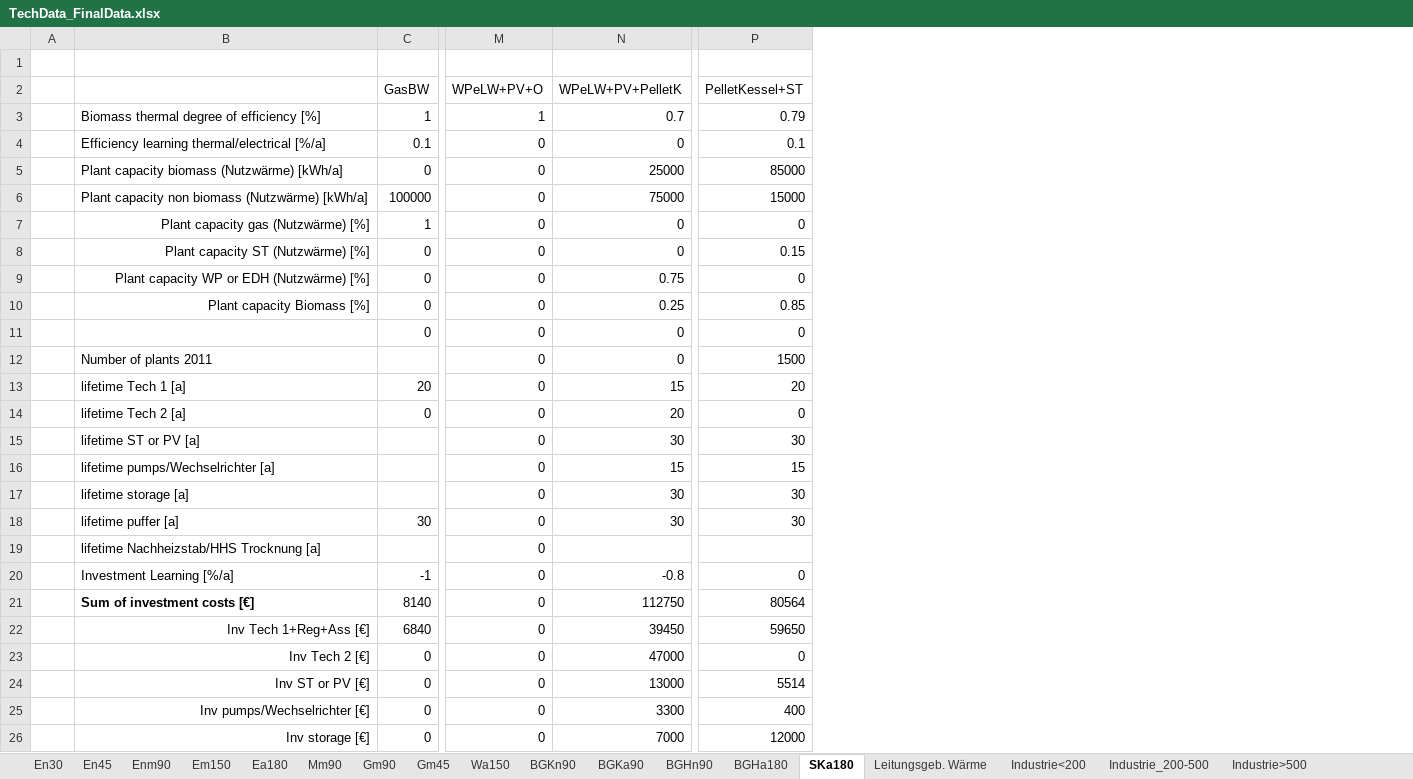
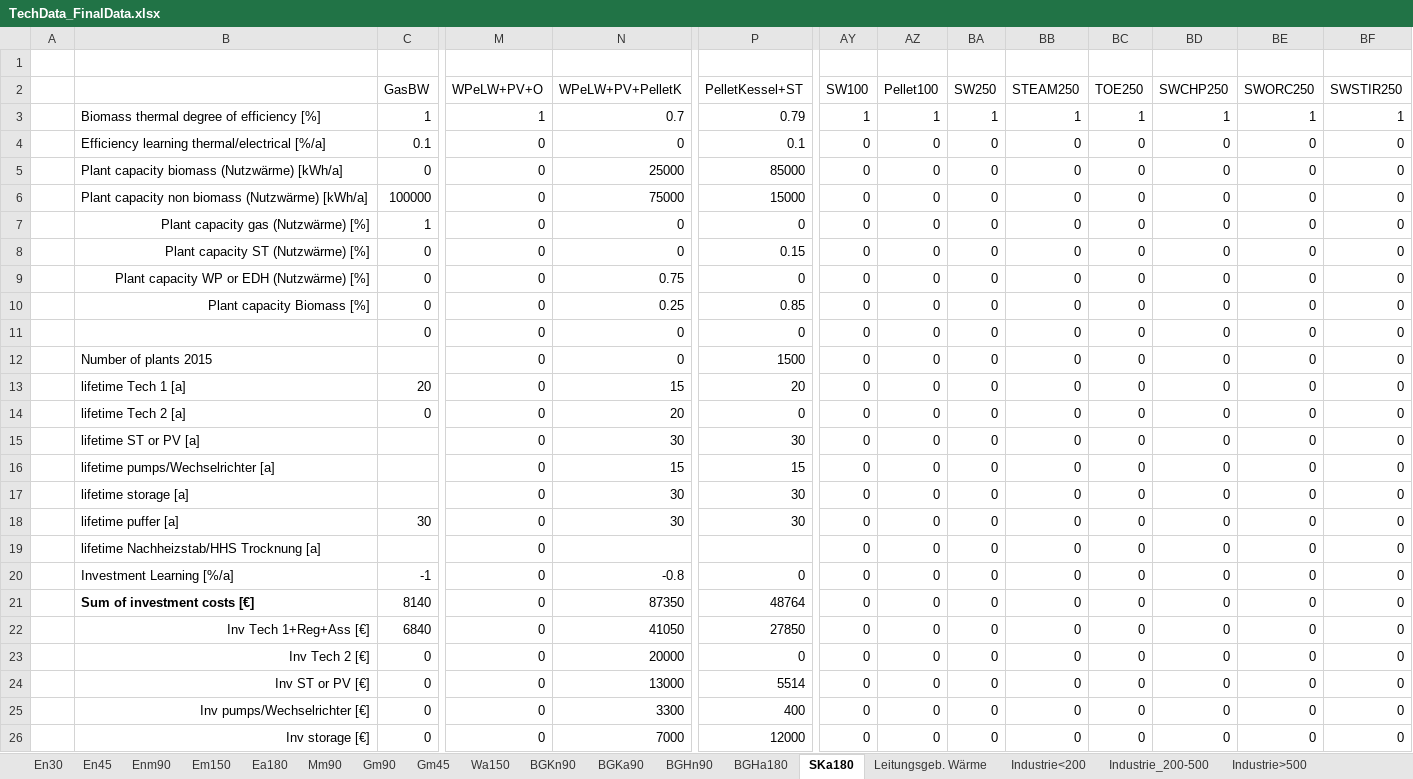
Before and after one commit to ElsevierSoftwareX/SOFTX_2020_61, an Excel workbook: src/TechData_FinalData.xlsx, sheet SKa180, drawn as a sheet; only a part is shown, gaps mark what is left out; values as stored, in another font and other column widths than the file's, no borders; the diff names each change by its address in the sheet, - before the commit and + after, or states it on an @@ line.

```diff
--- a/src/TechData_FinalData.xlsx (sheet SKa180)
+++ b/src/TechData_FinalData.xlsx (sheet SKa180)
+column AY (SW100), rows 3-26: 1 | 0 | 0 | 0 | 0 | 0 | 0 | 0 | 0 | 0 | 0 | 0 | 0 | 0 | 0 | 0 | 0 | 0 | 0 | 0 | 0 | 0 | 0 | 0
+column AZ (Pellet100), rows 3-26: 1 | 0 | 0 | 0 | 0 | 0 | 0 | 0 | 0 | 0 | 0 | 0 | 0 | 0 | 0 | 0 | 0 | 0 | 0 | 0 | 0 | 0 | 0 | 0
+column BA (SW250), rows 3-26: 1 | 0 | 0 | 0 | 0 | 0 | 0 | 0 | 0 | 0 | 0 | 0 | 0 | 0 | 0 | 0 | 0 | 0 | 0 | 0 | 0 | 0 | 0 | 0
+column BB (STEAM250), rows 3-26: 1 | 0 | 0 | 0 | 0 | 0 | 0 | 0 | 0 | 0 | 0 | 0 | 0 | 0 | 0 | 0 | 0 | 0 | 0 | 0 | 0 | 0 | 0 | 0
+column BC (TOE250), rows 3-26: 1 | 0 | 0 | 0 | 0 | 0 | 0 | 0 | 0 | 0 | 0 | 0 | 0 | 0 | 0 | 0 | 0 | 0 | 0 | 0 | 0 | 0 | 0 | 0
+column BD (SWCHP250), rows 3-26: 1 | 0 | 0 | 0 | 0 | 0 | 0 | 0 | 0 | 0 | 0 | 0 | 0 | 0 | 0 | 0 | 0 | 0 | 0 | 0 | 0 | 0 | 0 | 0
+column BE (SWORC250), rows 3-26: 1 | 0 | 0 | 0 | 0 | 0 | 0 | 0 | 0 | 0 | 0 | 0 | 0 | 0 | 0 | 0 | 0 | 0 | 0 | 0 | 0 | 0 | 0 | 0
+column BF (SWSTIR250), rows 3-26: 1 | 0 | 0 | 0 | 0 | 0 | 0 | 0 | 0 | 0 | 0 | 0 | 0 | 0 | 0 | 0 | 0 | 0 | 0 | 0 | 0 | 0 | 0 | 0
-B12: Number of plants 2011
+B12: Number of plants 2015
-N21 (WPeLW+PV+PelletK): 112750
+N21 (WPeLW+PV+PelletK): 87350
-P21 (PelletKessel+ST): 80564
+P21 (PelletKessel+ST): 48764
-N22 (WPeLW+PV+PelletK): 39450
+N22 (WPeLW+PV+PelletK): 41050
-P22 (PelletKessel+ST): 59650
+P22 (PelletKessel+ST): 27850
-N23 (WPeLW+PV+PelletK): 47000
+N23 (WPeLW+PV+PelletK): 20000
```
Also changed, not shown: sheet BGKa90, sheet Gm45, sheet BGKn90, sheet BGHn90, sheet BGHa180, sheet Industrie<200, 12 more sheets, src/Biomass_Data.xlsx, src/SetList.xlsx, 17 other files.
